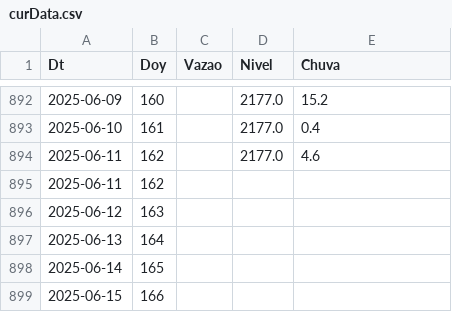
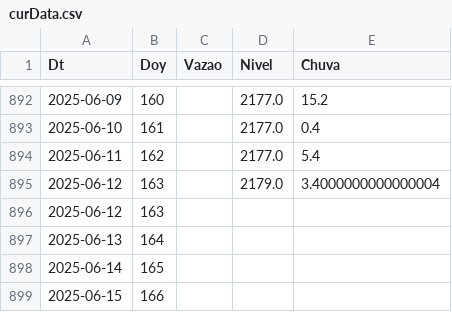
Before and after one commit to thiagosfsilva/ENSO-Monitor, a CSV file: data/curData.csv, drawn as a sheet; only a part is shown, gaps mark what is left out.

```diff
--- a/data/curData.csv
+++ b/data/curData.csv
@@ -893,4 +893,4 @@ Dt,Doy,Vazao,Nivel,Chuva
 2025-06-10,161,,2177.0,0.4
-2025-06-11,162,,2177.0,4.6
-2025-06-11,162,,,
+2025-06-11,162,,2177.0,5.4
+2025-06-12,163,,2179.0,3.4000000000000004
 2025-06-12,163,,,
```
Also changed, not shown: 1 other file.
